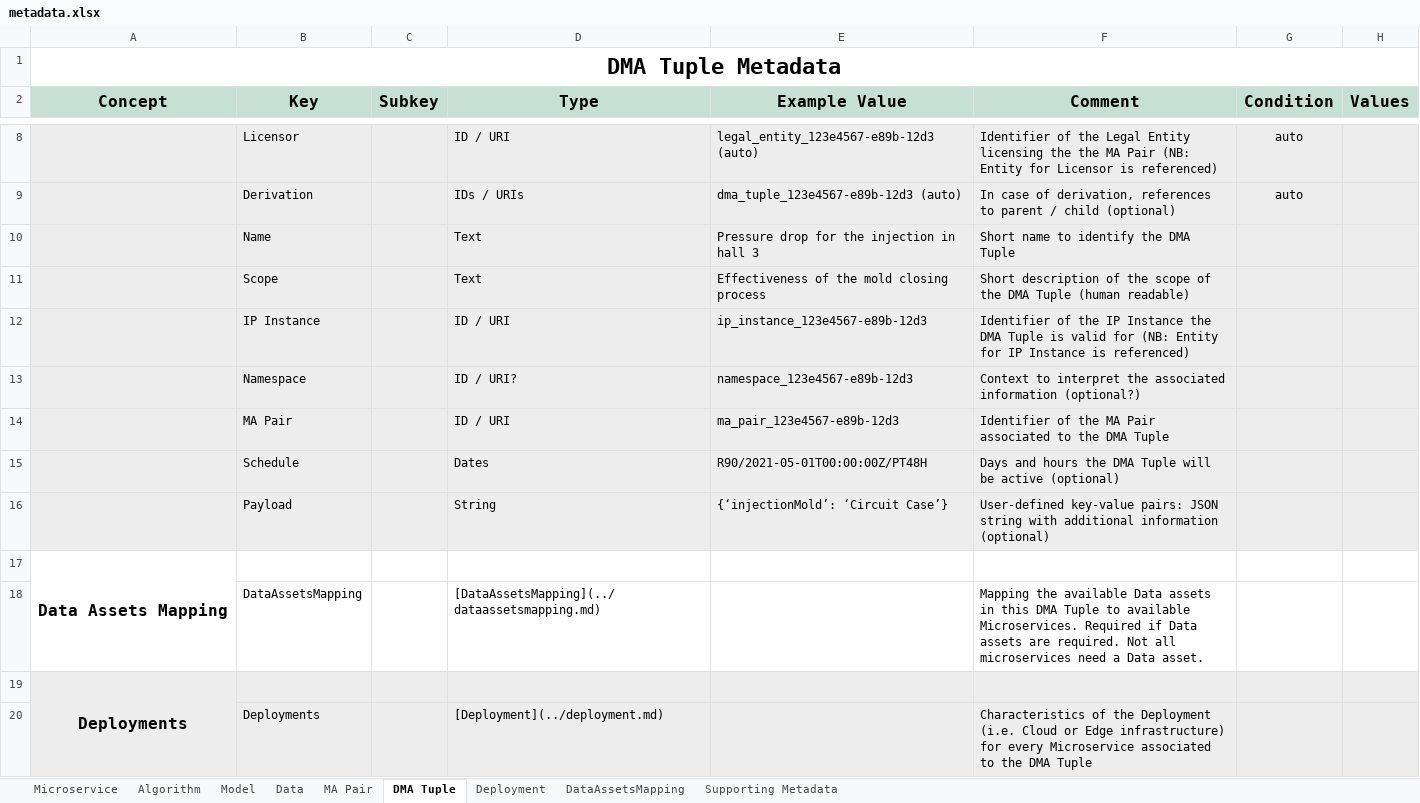
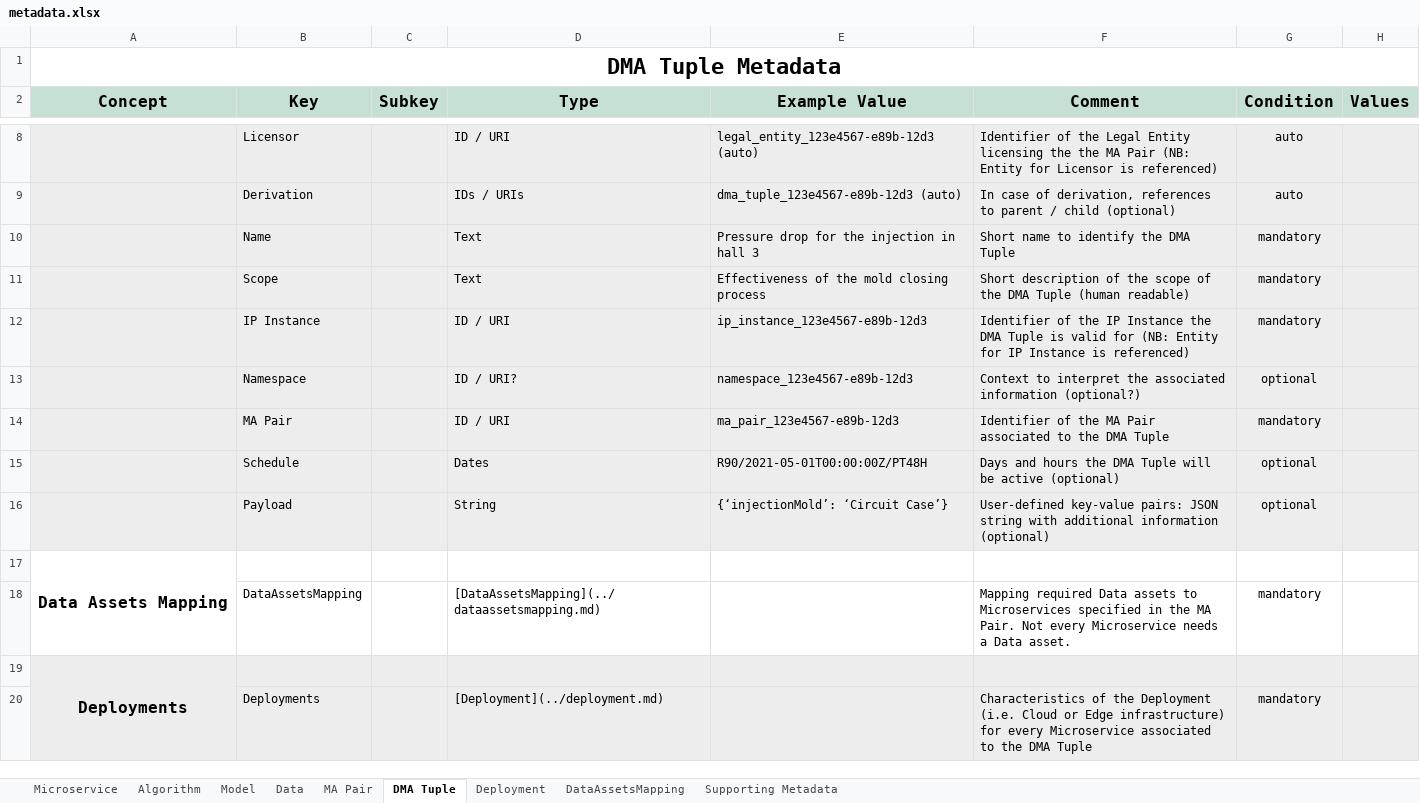
Before and after one commit to DIGITbrain/digitbrain.github.io, an Excel workbook: metadata.xlsx, sheet DMA Tuple, drawn as a sheet; only a part is shown, gaps mark what is left out; values as stored, in another font and other column widths than the file's, no borders; charts and pictures not drawn; the diff names each change by its address in the sheet, - before the commit and + after, or states it on an @@ line.

Commit message:
fix: ensure condition is always specified

```diff
--- a/metadata.xlsx (sheet DMA Tuple)
+++ b/metadata.xlsx (sheet DMA Tuple)
-G10:G12 (Condition): (empty)
+G10:G12 (Condition): mandatory
-G13 (Condition): (empty)
+G13 (Condition): optional
-G14 (Condition): (empty)
+G14 (Condition): mandatory
-G15:G16 (Condition): (empty)
+G15:G16 (Condition): optional
-F18 (Comment): Mapping the available Data assets in this DMA Tuple to available Microservices. Required if Data assets are required. Not all microservices need a Data…
+F18 (Comment): Mapping required Data assets to Microservices specified in the MA Pair. Not every Microservice needs a Data…
-G18 (Condition): (empty)
+G18 (Condition): mandatory
-G20 (Condition): (empty)
+G20 (Condition): mandatory
```
Also changed, not shown: sheet Supporting Metadata, sheet Model, sheet MA Pair, sheet Deployment, sheet Microservice.
